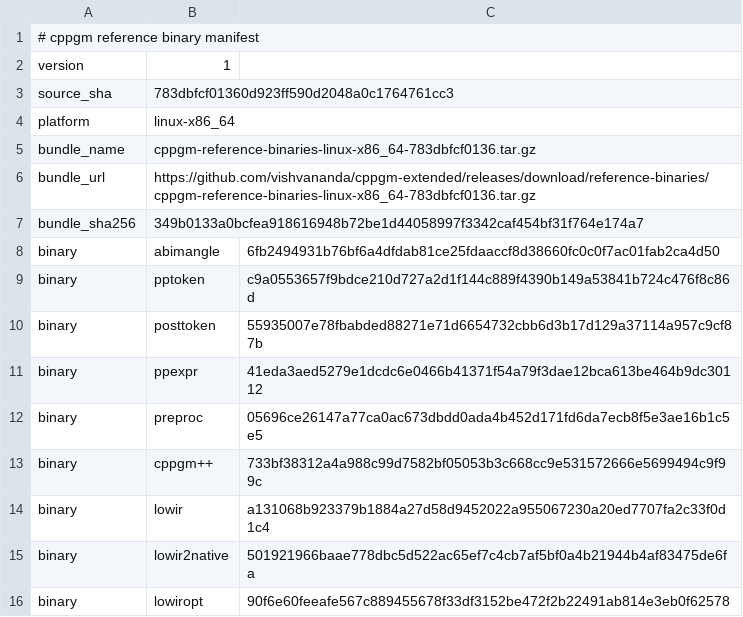
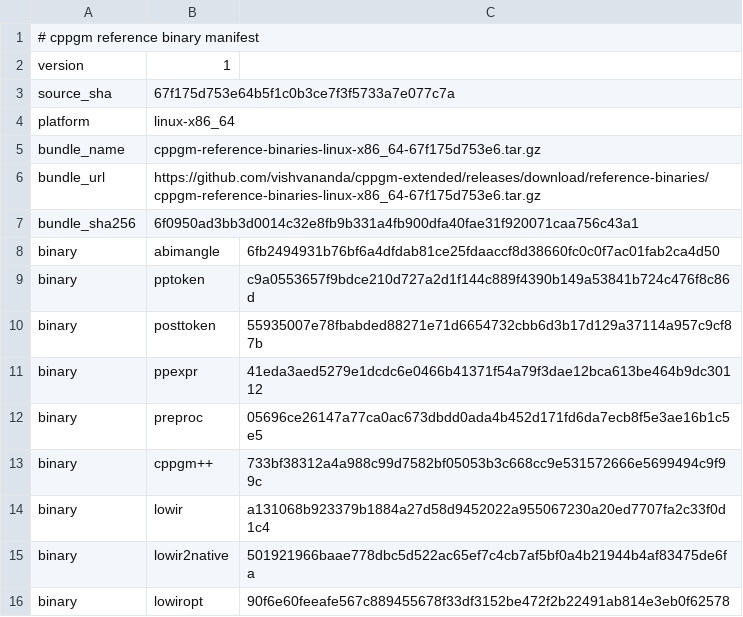
Before and after one commit to vishvananda/cppgm-assignments, a TSV file: reference-binaries/manifest.tsv, drawn as a sheet.

Commit message:
Export assignments from cppgm-extended 67f175d753e6

```diff
--- a/reference-binaries/manifest.tsv
+++ b/reference-binaries/manifest.tsv
@@ -2,7 +2,7 @@
 version	1
-source_sha	783dbfcf01360d923ff590d2048a0c1764761cc3
+source_sha	67f175d753e64b5f1c0b3ce7f3f5733a7e077c7a
 platform	linux-x86_64
-bundle_name	cppgm-reference-binaries-linux-x86_64-783dbfcf0136.tar.gz
-bundle_url	https://github.com/vishvananda/cppgm-extended/releases/download/reference-binaries/cppgm-reference-binaries-linux-x86_64-783dbfcf0136.tar.gz
-bundle_sha256	349b0133a0bcfea918616948b72be1d44058997f3342caf454bf31f764e174a7
+bundle_name	cppgm-reference-binaries-linux-x86_64-67f175d753e6.tar.gz
+bundle_url	https://github.com/vishvananda/cppgm-extended/releases/download/reference-binaries/cppgm-reference-binaries-linux-x86_64-67f175d753e6.tar.gz
+bundle_sha256	6f0950ad3bb3d0014c32e8fb9b331a4fb900dfa40fae31f920071caa756c43a1
 binary	abimangle	6fb2494931b76bf6a4dfdab81ce25fdaaccf8d38660fc0c0f7ac01fab2ca4d50
```
